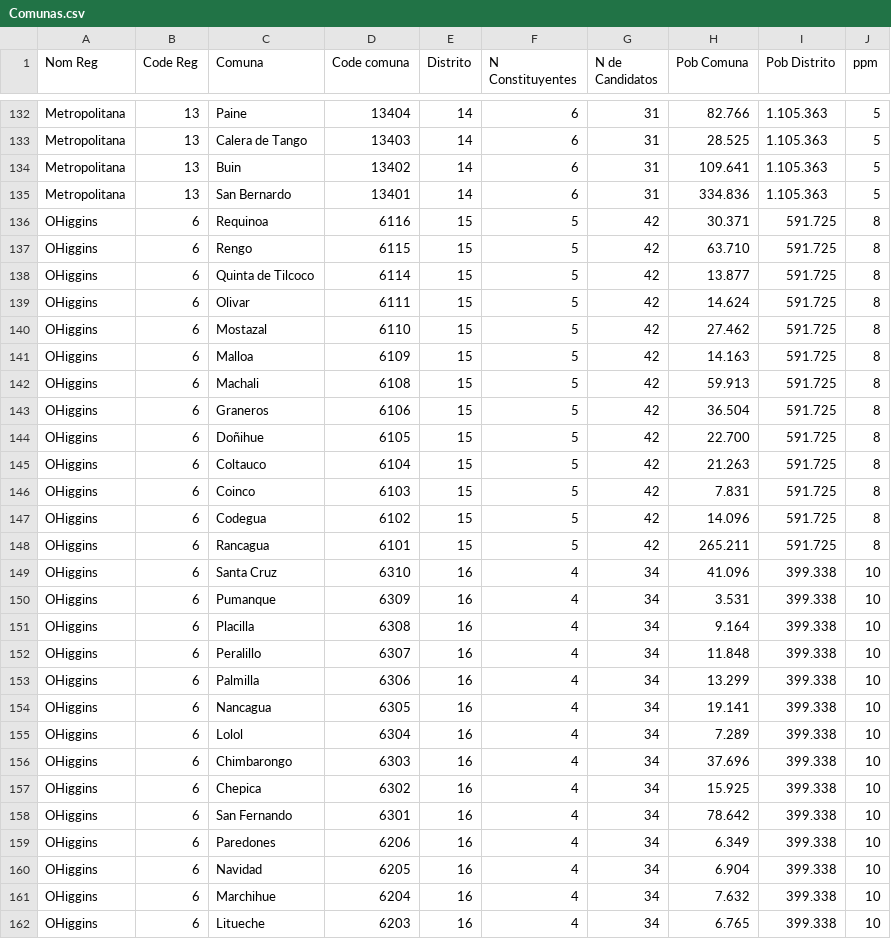
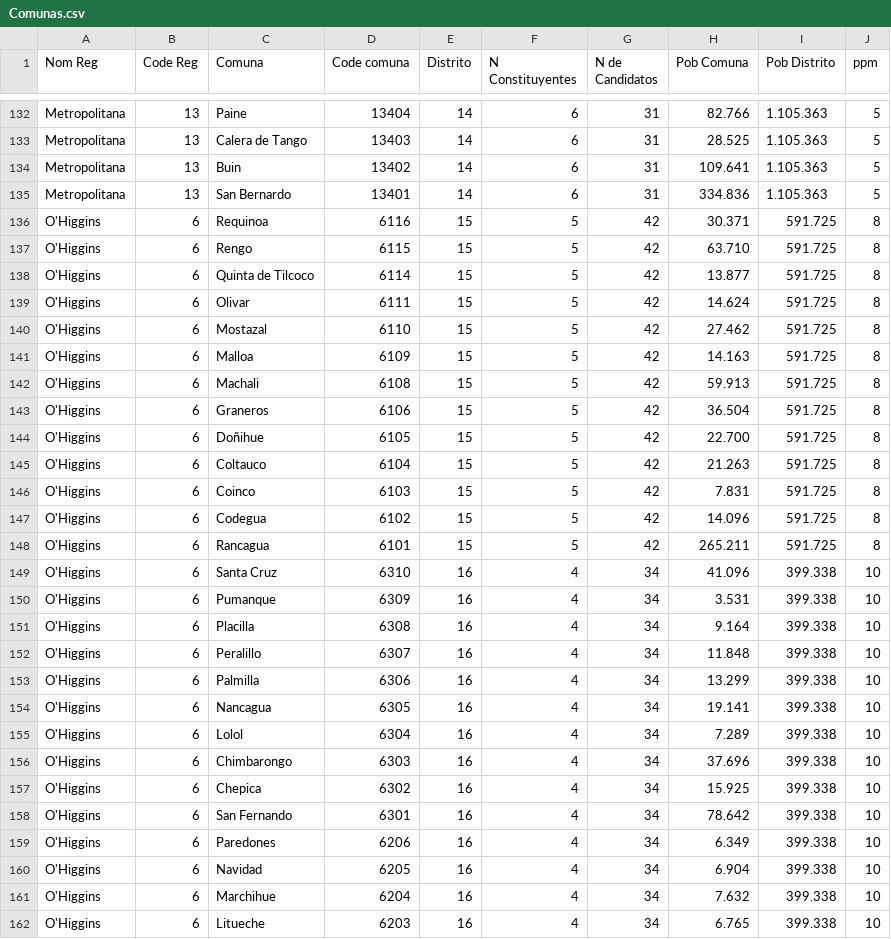
Before and after one commit to setinfospa/brujula-constituyente, a CSV file: src/database/Comunas.csv, drawn as a sheet; only a part is shown, gaps mark what is left out; the diff covers the shown part only; the diff names each change by its address in the sheet, - before the commit and + after, or states it on an @@ line.

```diff
--- a/src/database/Comunas.csv
+++ b/src/database/Comunas.csv
-A136:A162 (Nom Reg): OHiggins
+A136:A162 (Nom Reg): O'Higgins
```
Also changed, not shown: 7 edited cells elsewhere in this file, src/database/Preguntas.csv, 11 other files.
